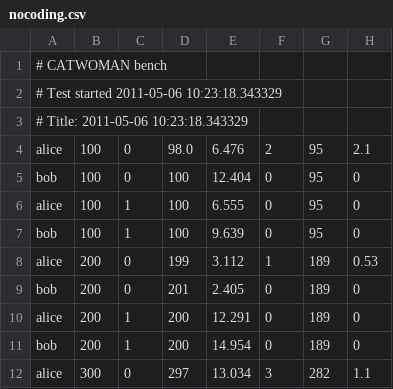
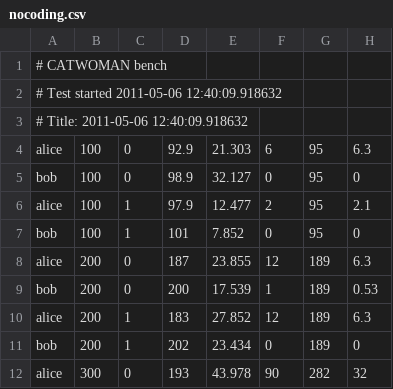
Before and after one commit to jledet/catbench, a CSV file: nocoding.csv, drawn as a sheet; only a part is shown; the diff covers the shown part only.

```diff
--- a/nocoding.csv
+++ b/nocoding.csv
@@ -1,12 +1,12 @@
 # CATWOMAN bench
-# Test started 2011-05-06 10:23:18.343329
-# Title: 2011-05-06 10:23:18.343329
-alice,100,0,98.0,6.476,2,95,2.1
-bob,100,0,100,12.404,0,95,0
-alice,100,1,100,6.555,0,95,0
-bob,100,1,100,9.639,0,95,0
-alice,200,0,199,3.112,1,189,0.53
-bob,200,0,201,2.405,0,189,0
-alice,200,1,200,12.291,0,189,0
-bob,200,1,200,14.954,0,189,0
-alice,300,0,297,13.034,3,282,1.1
+# Test started 2011-05-06 12:40:09.918632
+# Title: 2011-05-06 12:40:09.918632
+alice,100,0,92.9,21.303,6,95,6.3
+bob,100,0,98.9,32.127,0,95,0
+alice,100,1,97.9,12.477,2,95,2.1
+bob,100,1,101,7.852,0,95,0
+alice,200,0,187,23.855,12,189,6.3
+bob,200,0,200,17.539,1,189,0.53
+alice,200,1,183,27.852,12,189,6.3
+bob,200,1,202,23.434,0,189,0
+alice,300,0,193,43.978,90,282,32
```
Also changed, not shown: 44 edited cells elsewhere in this file, coding.csv, 3 other files.
